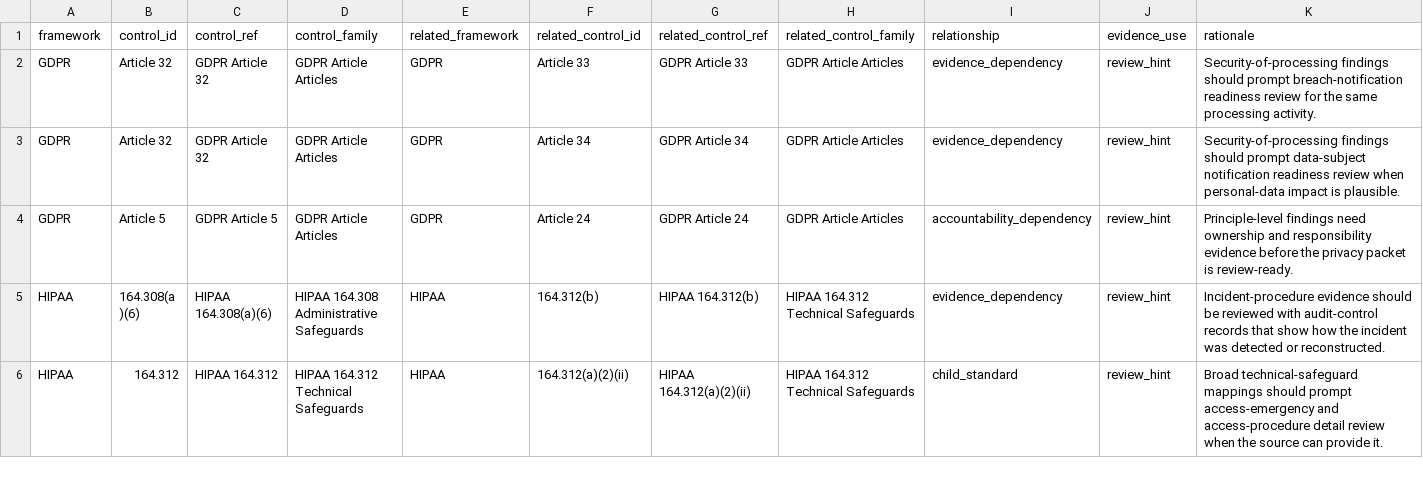
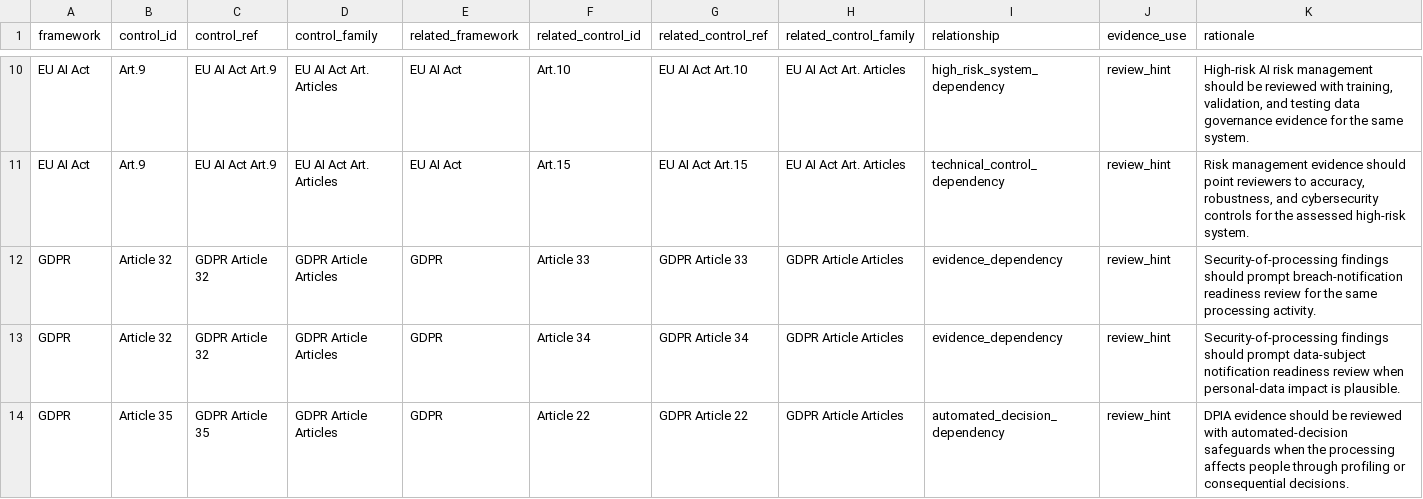
Before and after one commit to writer/cerebro, a CSV file: docs/reference/policy-compliance-mapping/control_relationships.csv, drawn as a sheet; only a part is shown, gaps mark what is left out; the shorter side is filled out with more unchanged rows; the diff covers the shown part only.

Commit message:
Deepen compliance framework coverage

```diff
--- a/docs/reference/policy-compliance-mapping/control_relationships.csv
+++ b/docs/reference/policy-compliance-mapping/control_relationships.csv
@@ -2,2 +10,5 @@ framework,control_id,control_ref,control_family,related_framework,related_contro
+EU AI Act,Art.9,EU AI Act Art.9,EU AI Act Art. Articles,EU AI Act,Art.10,EU AI Act Art.10,EU AI Act Art. Articles,high_risk_system_dependency,review_hint,"High-risk AI risk management should be reviewed with training, validation, and testing data governance evidence for the same system."
+EU AI Act,Art.9,EU AI Act Art.9,EU AI Act Art. Articles,EU AI Act,Art.15,EU AI Act Art.15,EU AI Act Art. Articles,technical_control_dependency,review_hint,"Risk management evidence should point reviewers to accuracy, robustness, and cybersecurity controls for the assessed high-risk system."
 GDPR,Article 32,GDPR Article 32,GDPR Article Articles,GDPR,Article 33,GDPR Article 33,GDPR Article Articles,evidence_dependency,review_hint,Security-of-processing findings should prompt breach-notification readiness review for the same processing activity.
 GDPR,Article 32,GDPR Article 32,GDPR Article Articles,GDPR,Article 34,GDPR Article 34,GDPR Article Articles,evidence_dependency,review_hint,Security-of-processing findings should prompt data-subject notification readiness review when personal-data impact is plausible.
+GDPR,Article 35,GDPR Article 35,GDPR Article Articles,GDPR,Article 22,GDPR Article 22,GDPR Article Articles,automated_decision_dependency,review_hint,DPIA evidence should be reviewed with automated-decision safeguards when the processing affects people through profiling or consequential decisions.
```
Also changed, not shown: 11 added rows elsewhere in this file, docs/reference/policy-compliance-mapping/finding_compliance_review_map.csv, docs/reference/policy-compliance-mapping/framework_review_areas.csv, 21 other files.
